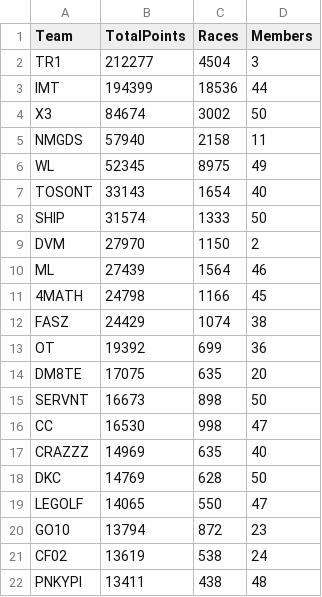
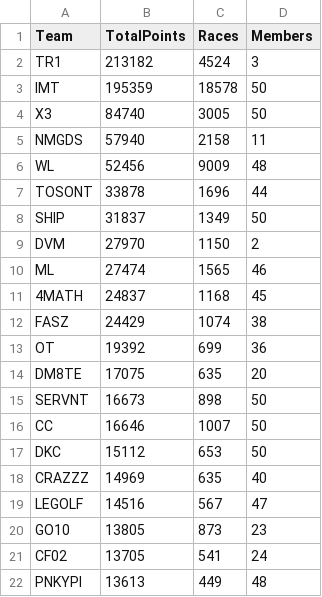
Before and after one commit to nincaleb/nitromathlb, a CSV file: csv_archive/nitromath_team_leaderboard_20250414.csv, drawn as a sheet; only a part is shown; the diff covers the shown part only.

```diff
--- a/csv_archive/nitromath_team_leaderboard_20250414.csv
+++ b/csv_archive/nitromath_team_leaderboard_20250414.csv
@@ -1,12 +1,12 @@
 Team,TotalPoints,Races,Members
-TR1,212277,4504,3
-IMT,194399,18536,44
-X3,84674,3002,50
+TR1,213182,4524,3
+IMT,195359,18578,50
+X3,84740,3005,50
 NMGDS,57940,2158,11
-WL,52345,8975,49
-TOSONT,33143,1654,40
-SHIP,31574,1333,50
+WL,52456,9009,48
+TOSONT,33878,1696,44
+SHIP,31837,1349,50
 DVM,27970,1150,2
-ML,27439,1564,46
-4MATH,24798,1166,45
+ML,27474,1565,46
+4MATH,24837,1168,45
 FASZ,24429,1074,38
@@ -15,8 +15,8 @@ DM8TE,17075,635,20
 SERVNT,16673,898,50
-CC,16530,998,47
+CC,16646,1007,50
+DKC,15112,653,50
 CRAZZZ,14969,635,40
-DKC,14769,628,50
-LEGOLF,14065,550,47
-GO10,13794,872,23
-CF02,13619,538,24
-PNKYPI,13411,438,48
+LEGOLF,14516,567,47
+GO10,13805,873,23
+CF02,13705,541,24
+PNKYPI,13613,449,48
```
Also changed, not shown: 3 added rows, 3 removed rows and 16 edited cells elsewhere in this file, csv_archive/nitromath_season_leaderboard_20250414.csv, 1 other file.
